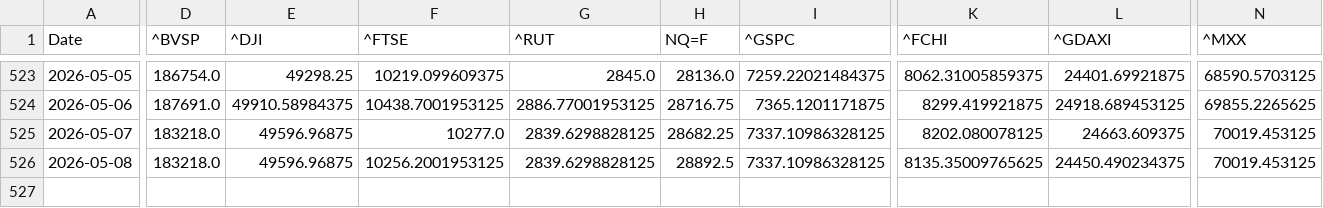
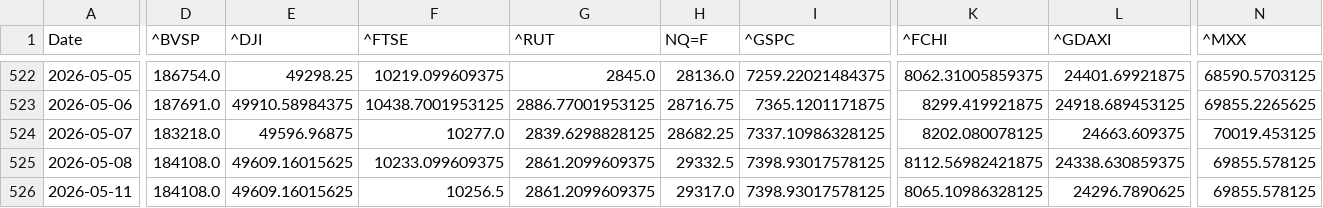
Before and after one commit to rhtjn3-sketch/Stock-Analysis, a CSV file: world_indices_master.csv, drawn as a sheet; only a part is shown, gaps mark what is left out; addresses are those after the commit; rows hold the shown columns only; the diff covers the shown part only; the diff names each change by its address in the sheet, - before the commit and + after, or states it on an @@ line.

```diff
--- a/world_indices_master.csv
+++ b/world_indices_master.csv
-D525 (^BVSP): 183218.0
+D525 (^BVSP): 184108.0
-E525 (^DJI): 49596.96875
+E525 (^DJI): 49609.16015625
-F525 (^FTSE): 10256.2001953125
+F525 (^FTSE): 10233.099609375
-G525 (^RUT): 2839.6298828125
+G525 (^RUT): 2861.2099609375
-H525 (NQ=F): 28892.5
+H525 (NQ=F): 29332.5
-I525 (^GSPC): 7337.10986328125
+I525 (^GSPC): 7398.93017578125
-K525 (^FCHI): 8135.35009765625
+K525 (^FCHI): 8112.56982421875
-L525 (^GDAXI): 24450.490234375
+L525 (^GDAXI): 24338.630859375
-N525 (^MXX): 70019.453125
+N525 (^MXX): 69855.578125
+row 526: 2026-05-11 | 184108.0 | 49609.16015625 | 10256.5 | 2861.2099609375 | 29317.0 | 7398.93017578125 | 8065.10986328125 | 24296.7890625 | 69855.578125
```
Also changed, not shown: 1 removed row and 44 edited cells elsewhere in this file, macro_master.csv, nifty_indices_master.csv, 4 other files.
